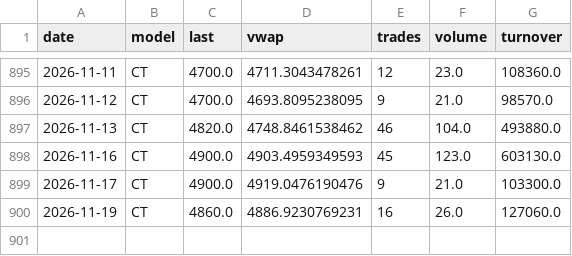
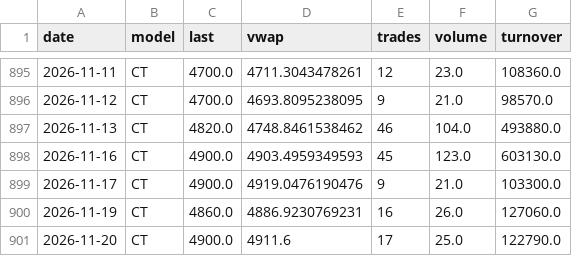
Before and after one commit to luksakurtela2-bot/koei, a CSV file: data/zse_KODT.csv, drawn as a sheet; only a part is shown, gaps mark what is left out.

```diff
--- a/data/zse_KODT.csv
+++ b/data/zse_KODT.csv
@@ -900 +900,2 @@ date,model,last,vwap,trades,volume,turnover
 2026-11-19,CT,4860.0,4886.9230769231,16,26.0,127060.0
+2026-11-20,CT,4900.0,4911.6,17,25.0,122790.0
```
Also changed, not shown: data/nav.csv, data/zse_KODT2.csv, 3 other files.
